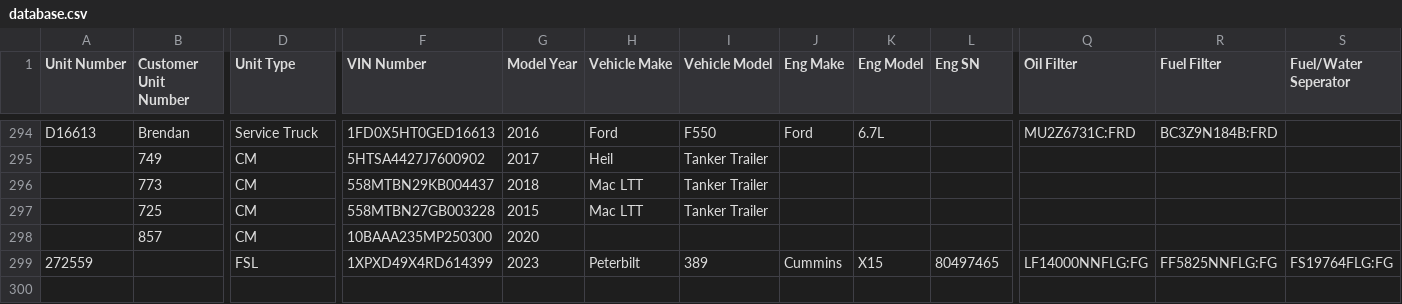
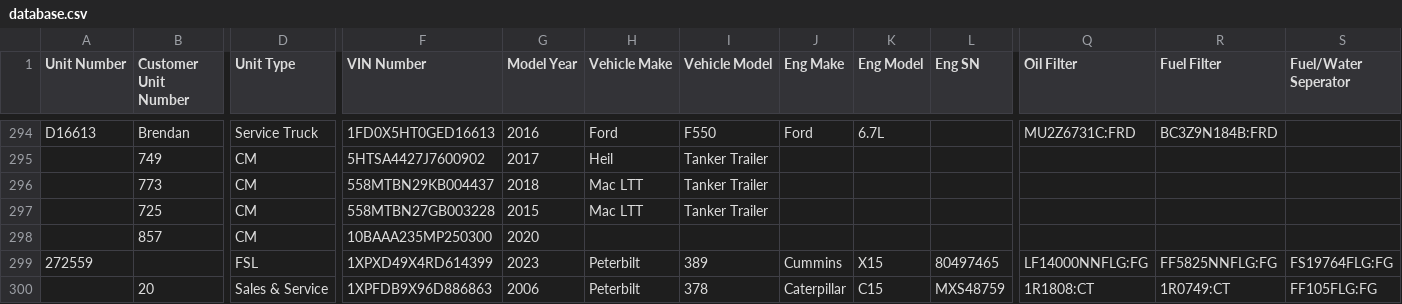
Before and after one commit to TuinderJ/personal-website, a CSV file: truck-data/database.csv, drawn as a sheet; only a part is shown, gaps mark what is left out; rows hold the shown columns only; the diff names each change by its address in the sheet, - before the commit and + after, or states it on an @@ line.

Commit message:
truck add

```diff
--- a/truck-data/database.csv
+++ b/truck-data/database.csv
+row 300:  | 20 | Sales & Service | 1XPFDB9X96D886863 | 2006 | Peterbilt | 378 | Caterpillar | C15 | MXS48759 | 1R1808:CT | 1R0749:CT | FF105FLG:FG
```
